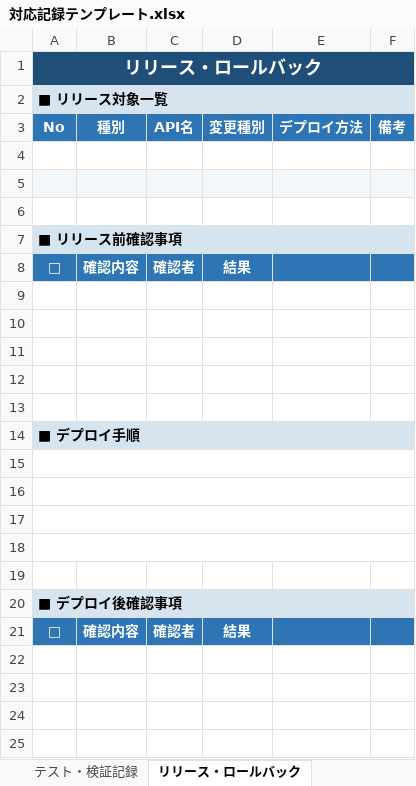
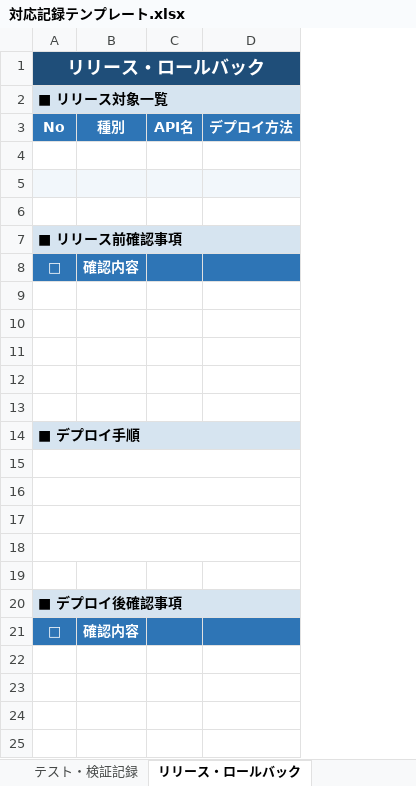
Before and after one commit to h-omata825/sf-claude-template, an Excel workbook: scripts/python/backlog-xlsx/対応記録テンプレート.xlsx, sheet リリース・ロールバック, drawn as a sheet; only a part is shown; values as stored, in another font and other column widths than the file's, no borders; the diff names each change by its address in the sheet, - before the commit and + after, or states it on an @@ line.

```diff
--- a/scripts/python/backlog-xlsx/対応記録テンプレート.xlsx (sheet リリース・ロールバック)
+++ b/scripts/python/backlog-xlsx/対応記録テンプレート.xlsx (sheet リリース・ロールバック)
-column D (変更種別), rows 8-21: 結果 |  |  |  |  |  |  |  |  |  |  |  |  | 結果
-column F (備考), empty
-C8 (API名): 確認者
+C8 (API名): (empty)
-C21 (API名): 確認者
+C21 (API名): (empty)
```
Also changed, not shown: sheet 対応方針, sheet テスト・検証記録, sheet 調査・影響範囲, sheet 対応内容, 1 other file.
